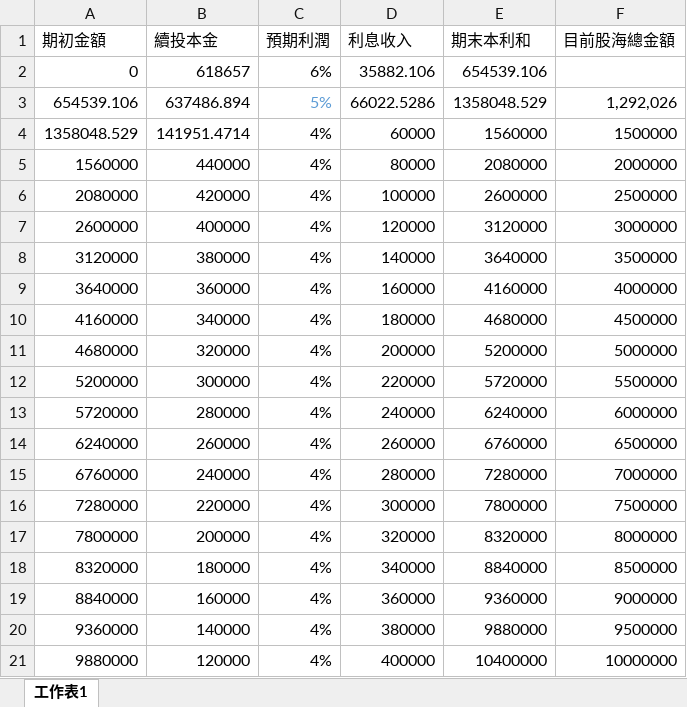
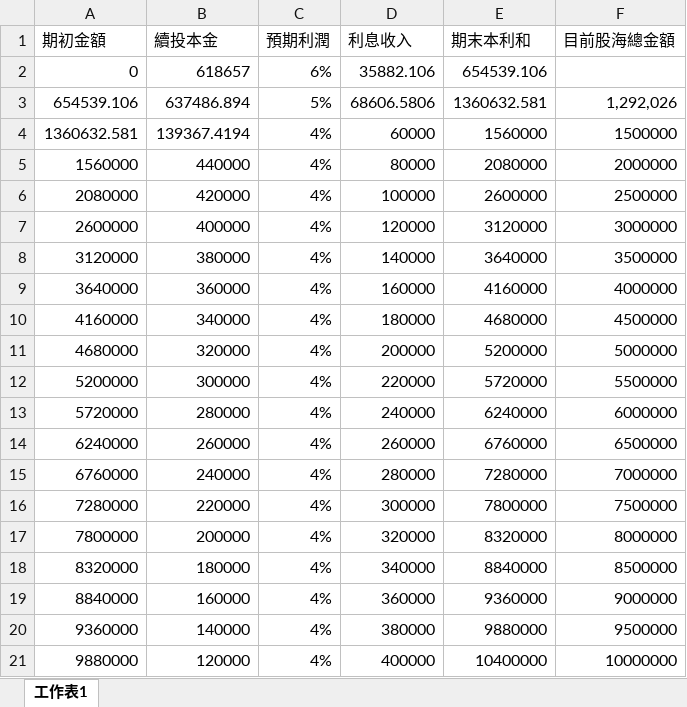
Before and after one commit to jash-git/private-trash-can, an Excel workbook: home/存股/自己存股-每年複利計算.xlsx, sheet 工作表1, drawn as a sheet; values as stored, in another font and other column widths than the file's, no borders; the diff names each change by its address in the sheet, - before the commit and + after, or states it on an @@ line.

Commit message:
modified home/存股/...

```diff
--- a/home/存股/自己存股-每年複利計算.xlsx (sheet 工作表1)
+++ b/home/存股/自己存股-每年複利計算.xlsx (sheet 工作表1)
-C3 text colour: #5B9BD5
+C3 text colour: black
-D3 (利息收入): 66022.5286
+D3 (利息收入): 68606.5806
-E3 (期末本利和): 1358048.529
+E3 (期末本利和): 1360632.581
-A4 (期初金額): 1358048.529
+A4 (期初金額): 1360632.581
-B4 (續投本金): 141951.4714
+B4 (續投本金): 139367.4194
```
Also changed, not shown: 1 other file.
